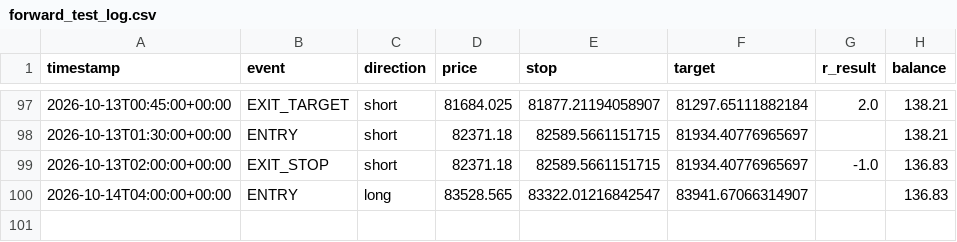
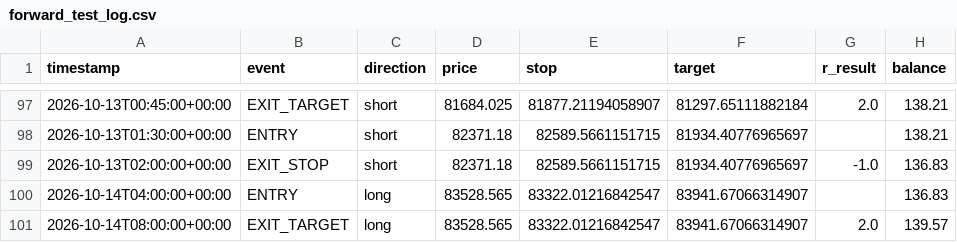
Before and after one commit to alir5za35ghp-sketch/My-btfccc-bot, a CSV file: forward_test_log.csv, drawn as a sheet; only a part is shown, gaps mark what is left out.

```diff
--- a/forward_test_log.csv
+++ b/forward_test_log.csv
@@ -100 +100,2 @@ timestamp,event,direction,price,stop,target,r_result,balance
 2026-10-14T04:00:00+00:00,ENTRY,long,83528.565,83322.01216842547,83941.67066314907,,136.83
+2026-10-14T08:00:00+00:00,EXIT_TARGET,long,83528.565,83322.01216842547,83941.67066314907,2.0,139.57
```
Also changed, not shown: 1 other file.
